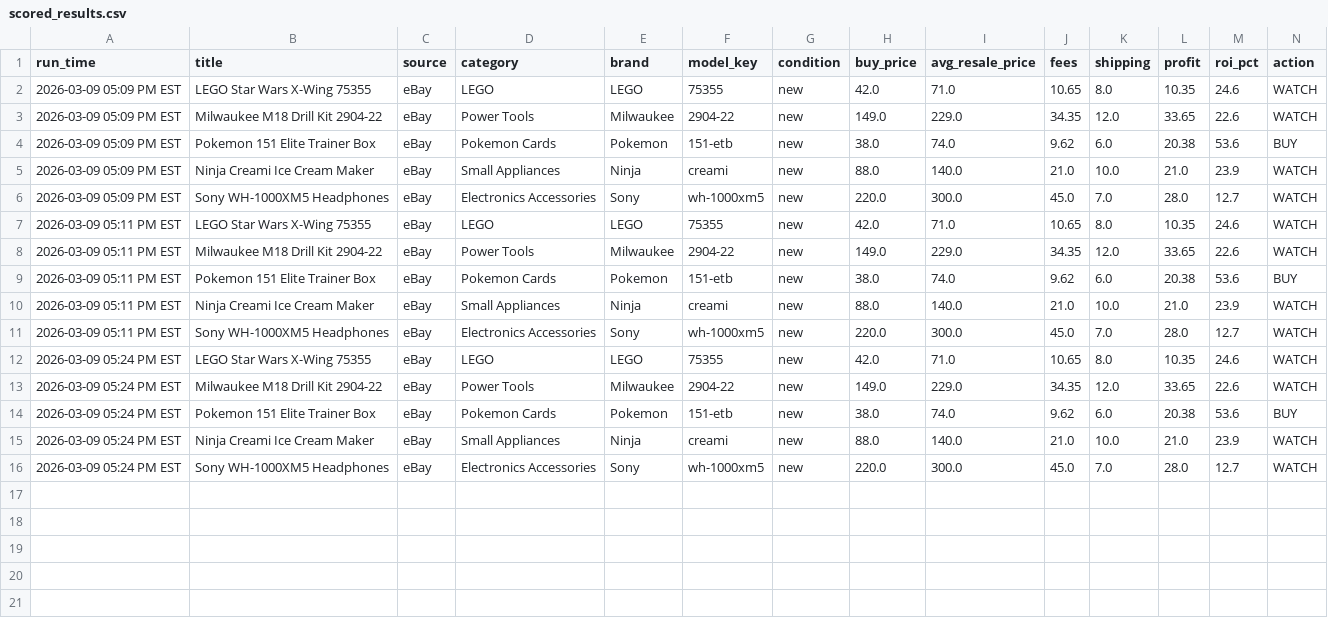
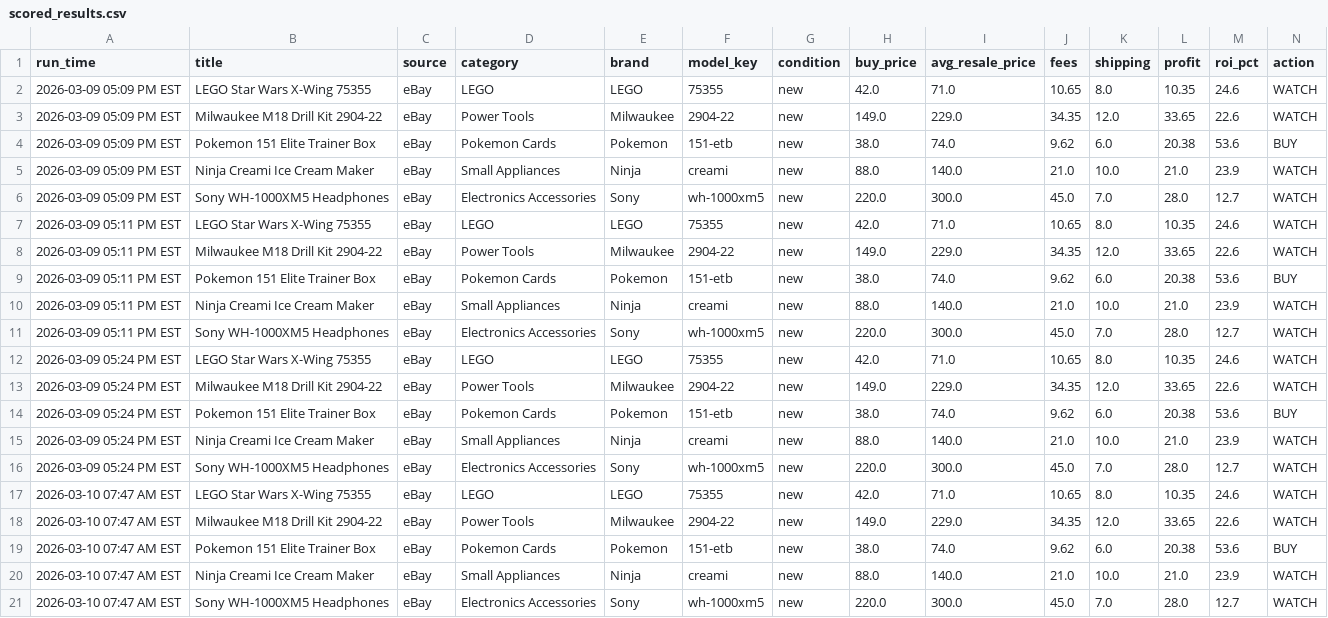
Before and after one commit to DcurtoRN/Deal-Scout-Agent, a CSV file: data/scored_results.csv, drawn as a sheet; only a part is shown; rows hold the shown columns only; the diff names each change by its address in the sheet, - before the commit and + after, or states it on an @@ line.

```diff
--- a/data/scored_results.csv
+++ b/data/scored_results.csv
+row 17: 2026-03-10 07:47 AM EST | LEGO Star Wars X-Wing 75355 | eBay | LEGO | LEGO | 75355 | new | 42.0 | 71.0 | 10.65 | 8.0 | 10.35 | 24.6 | WATCH
+row 18: 2026-03-10 07:47 AM EST | Milwaukee M18 Drill Kit 2904-22 | eBay | Power Tools | Milwaukee | 2904-22 | new | 149.0 | 229.0 | 34.35 | 12.0 | 33.65 | 22.6 | WATCH
+row 19: 2026-03-10 07:47 AM EST | Pokemon 151 Elite Trainer Box | eBay | Pokemon Cards | Pokemon | 151-etb | new | 38.0 | 74.0 | 9.62 | 6.0 | 20.38 | 53.6 | BUY
+row 20: 2026-03-10 07:47 AM EST | Ninja Creami Ice Cream Maker | eBay | Small Appliances | Ninja | creami | new | 88.0 | 140.0 | 21.0 | 10.0 | 21.0 | 23.9 | WATCH
+row 21: 2026-03-10 07:47 AM EST | Sony WH-1000XM5 Headphones | eBay | Electronics Accessories | Sony | wh-1000xm5 | new | 220.0 | 300.0 | 45.0 | 7.0 | 28.0 | 12.7 | WATCH
```
